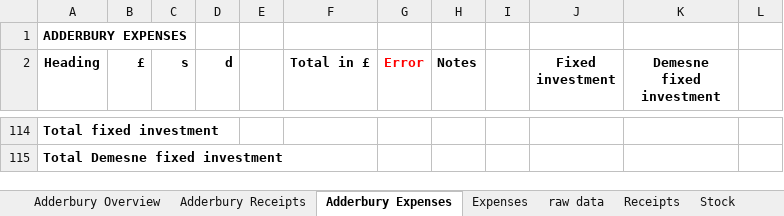
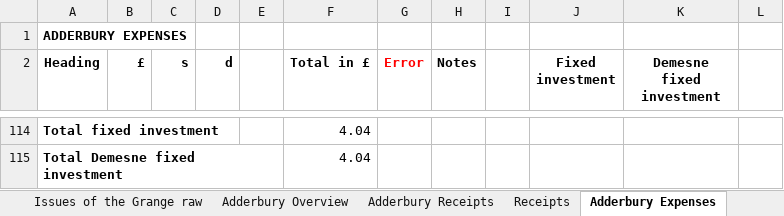
Before and after one commit to jk-kowalski/student_assistant_manorial_records, an Excel workbook: output/OCR 1301-1302/manual transcription/Adderbury_1301_wl.xlsx, sheet Adderbury Expenses, drawn as a sheet; only a part is shown, gaps mark what is left out; values as stored, in another font and other column widths than the file's, no borders; the diff covers the shown part only; the diff names each change by its address in the sheet, - before the commit and + after, or states it on an @@ line.

Commit message:
Progress in manual adjustements to overview sheets & meeting notes Sandra 31/10/25

```diff
--- a/output/OCR 1301-1302/manual transcription/Adderbury_1301_wl.xlsx (sheet Adderbury Expenses)
+++ b/output/OCR 1301-1302/manual transcription/Adderbury_1301_wl.xlsx (sheet Adderbury Expenses)
@@ sheet tab order changed: Issues of the Grange raw | Adderbury Overview | Adderbury Receipts | Receipts | Adderbury Expenses @@
-F114:F115 (Total in £): (empty)
+F114:F115 (Total in £): 4.04
```
Also changed, not shown: 47 added rows, 47 removed rows and 16 edited cells elsewhere in this sheet, sheet Adderbury Receipts, other sheet tabs, archive/Adderbury_1301_wl_format.xlsx, 1 other file.
